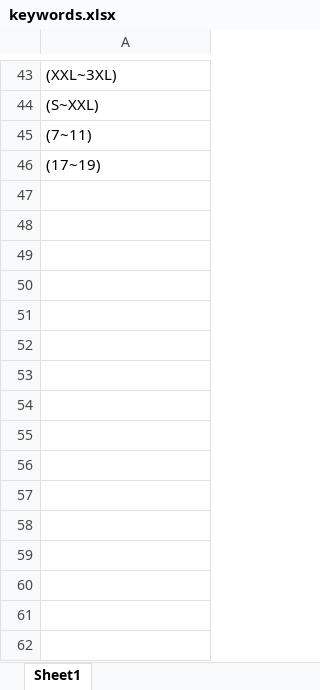
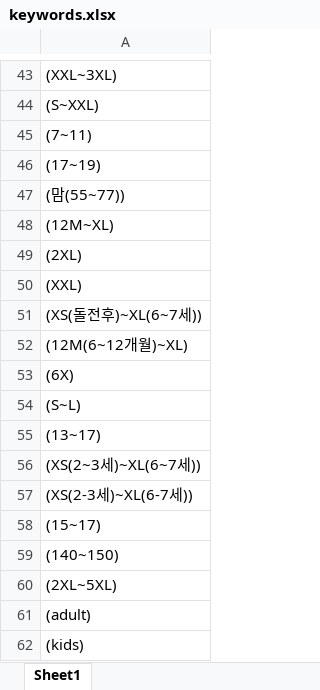
Before and after one commit to jihun2da/newmatch, an Excel workbook: keywords.xlsx, sheet Sheet1, drawn as a sheet; only a part is shown, gaps mark what is left out; values as stored, in another font and other column widths than the file's, no borders; the diff names each change by its address in the sheet, - before the commit and + after, or states it on an @@ line.

Commit message:
Add files via upload

```diff
--- a/keywords.xlsx (sheet Sheet1)
+++ b/keywords.xlsx (sheet Sheet1)
+row 47: (맘(55~77))
+row 48: (12M~XL)
+row 49: (2XL)
+row 50: (XXL)
+row 51: (XS(돌전후)~XL(6~7세))
+row 52: (12M(6~12개월)~XL)
+row 53: (6X)
+row 54: (S~L)
+row 55: (13~17)
+row 56: (XS(2~3세)~XL(6~7세))
+row 57: (XS(2-3세)~XL(6-7세))
+row 58: (15~17)
+row 59: (140~150)
+row 60: (2XL~5XL)
+row 61: (adult)
+row 62: (kids)
```
